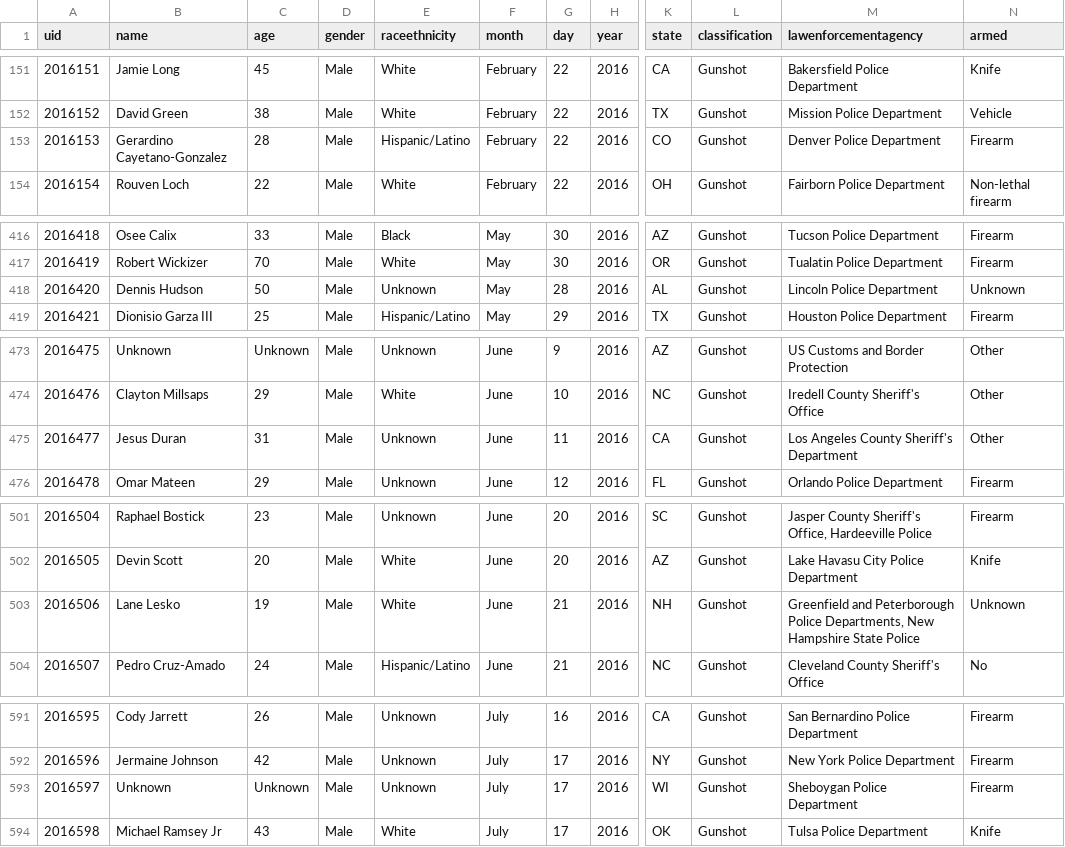
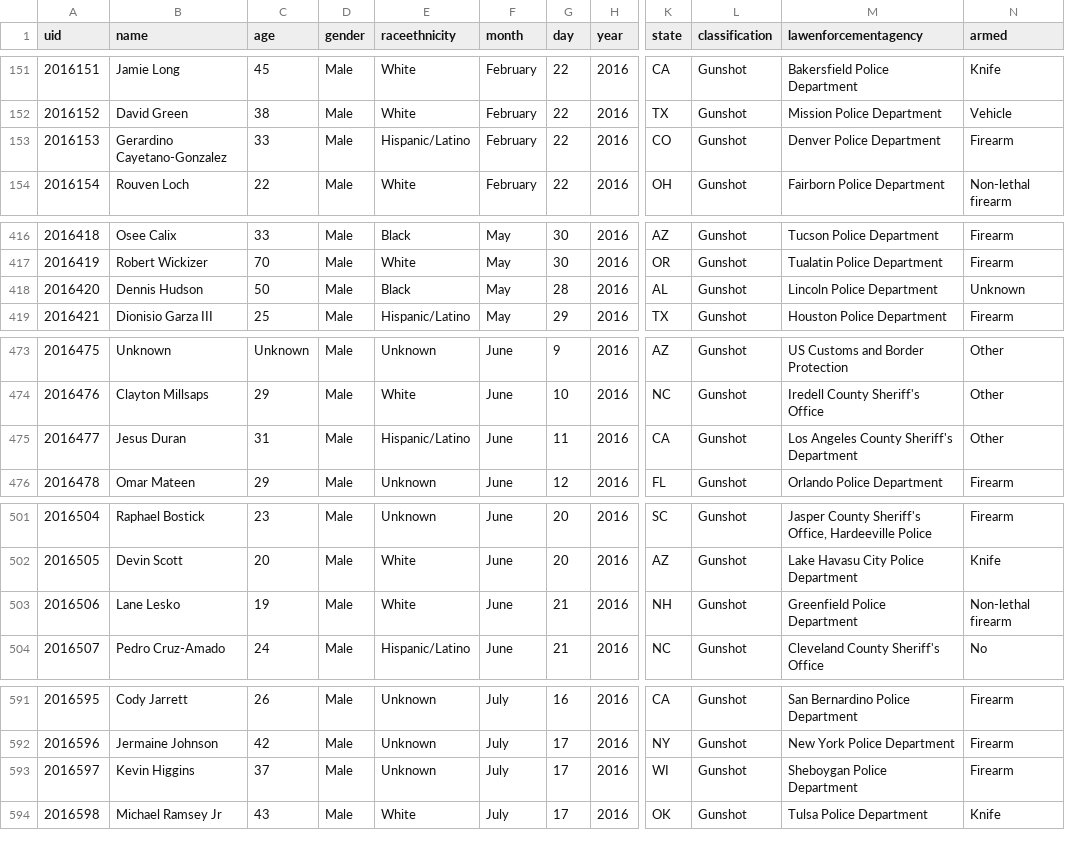
Before and after one commit to flother/thecounted, a CSV file: data/the-counted-2016.csv, drawn as a sheet; only a part is shown, gaps mark what is left out; the diff names each change by its address in the sheet, - before the commit and + after, or states it on an @@ line.

Commit message:
Update Gerardino Cayetano-Gonzalez and 4 others

```diff
--- a/data/the-counted-2016.csv
+++ b/data/the-counted-2016.csv
-C153 (age): 28
+C153 (age): 33
-E418 (raceethnicity): Unknown
+E418 (raceethnicity): Black
-E475 (raceethnicity): Unknown
+E475 (raceethnicity): Hispanic/Latino
-M503 (lawenforcementagency): Greenfield and Peterborough Police Departments, New Hampshire State Police
+M503 (lawenforcementagency): Greenfield Police Department
-N503 (armed): Unknown
+N503 (armed): Non-lethal firearm
-B593 (name): Unknown
+B593 (name): Kevin Higgins
-C593 (age): Unknown
+C593 (age): 37
```
